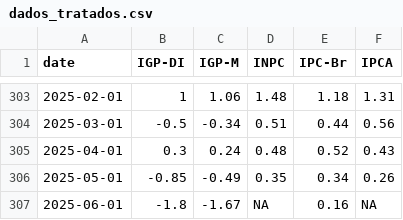
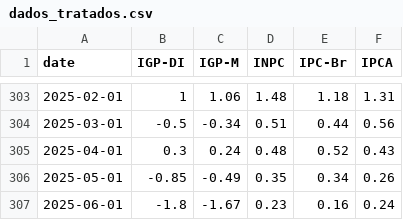
Before and after one commit to profmarquinhos/teste1, a CSV file: dados_tratados.csv, drawn as a sheet; only a part is shown, gaps mark what is left out.

```diff
--- a/dados_tratados.csv
+++ b/dados_tratados.csv
@@ -306,2 +306,2 @@ date,IGP-DI,IGP-M,INPC,IPC-Br,IPCA
 2025-05-01,-0.85,-0.49,0.35,0.34,0.26
-2025-06-01,-1.8,-1.67,NA,0.16,NA
+2025-06-01,-1.8,-1.67,0.23,0.16,0.24
```
Also changed, not shown: 1 other file.
